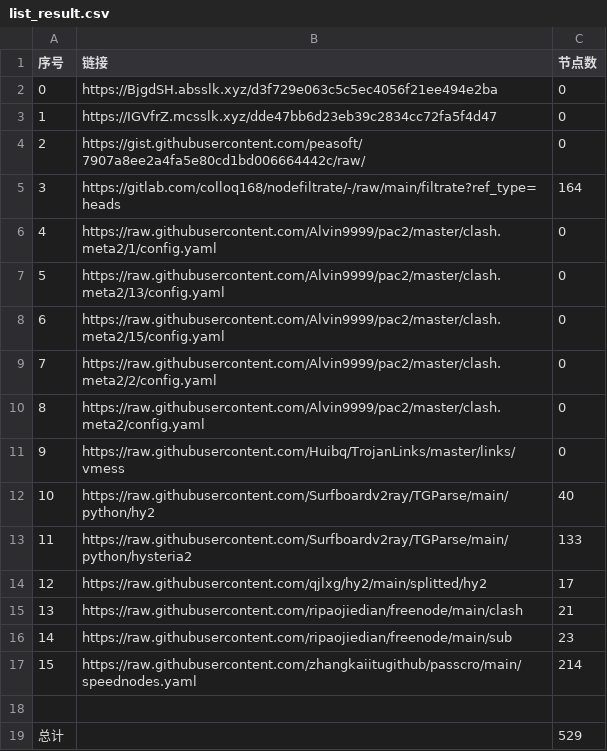
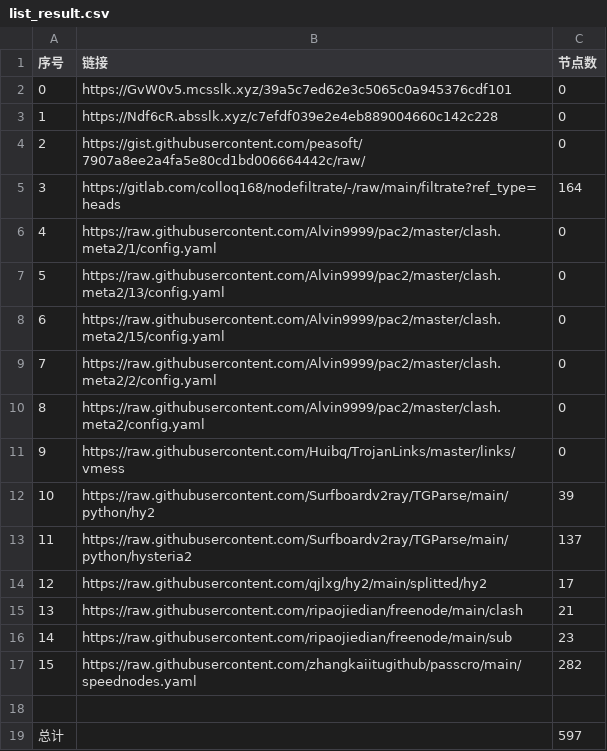
Before and after one commit to a56296909/NoMoreWalls, a CSV file: list_result.csv, drawn as a sheet.

```diff
--- a/list_result.csv
+++ b/list_result.csv
@@ -1,4 +1,4 @@
 序号,链接,节点数
-0,https://BjgdSH.absslk.xyz/d3f729e063c5c5ec4056f21ee494e2ba,0
-1,https://IGVfrZ.mcsslk.xyz/dde47bb6d23eb39c2834cc72fa5f4d47,0
+0,https://GvW0v5.mcsslk.xyz/39a5c7ed62e3c5065c0a945376cdf101,0
+1,https://Ndf6cR.absslk.xyz/c7efdf039e2e4eb889004660c142c228,0
 2,https://gist.githubusercontent.com/peasoft/7907a8ee2a4fa5e80cd1bd006664442c/raw/,0
@@ -11,4 +11,4 @@
 9,https://raw.githubusercontent.com/Huibq/TrojanLinks/master/links/vmess,0
-10,https://raw.githubusercontent.com/Surfboardv2ray/TGParse/main/python/hy2,40
-11,https://raw.githubusercontent.com/Surfboardv2ray/TGParse/main/python/hysteria2,133
+10,https://raw.githubusercontent.com/Surfboardv2ray/TGParse/main/python/hy2,39
+11,https://raw.githubusercontent.com/Surfboardv2ray/TGParse/main/python/hysteria2,137
 12,https://raw.githubusercontent.com/qjlxg/hy2/main/splitted/hy2,17
@@ -16,4 +16,4 @@
 14,https://raw.githubusercontent.com/ripaojiedian/freenode/main/sub,23
-15,https://raw.githubusercontent.com/zhangkaiitugithub/passcro/main/speednodes.yaml,214
+15,https://raw.githubusercontent.com/zhangkaiitugithub/passcro/main/speednodes.yaml,282
 
-总计,,529
+总计,,597
```
Also changed, not shown: 21 other files.
